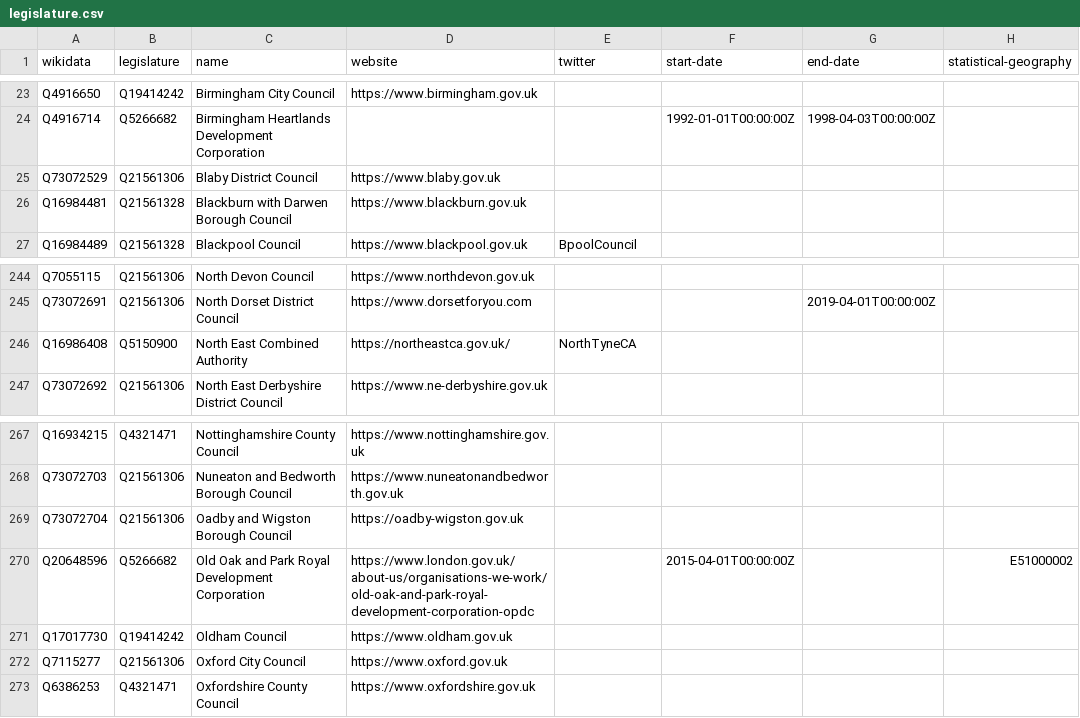
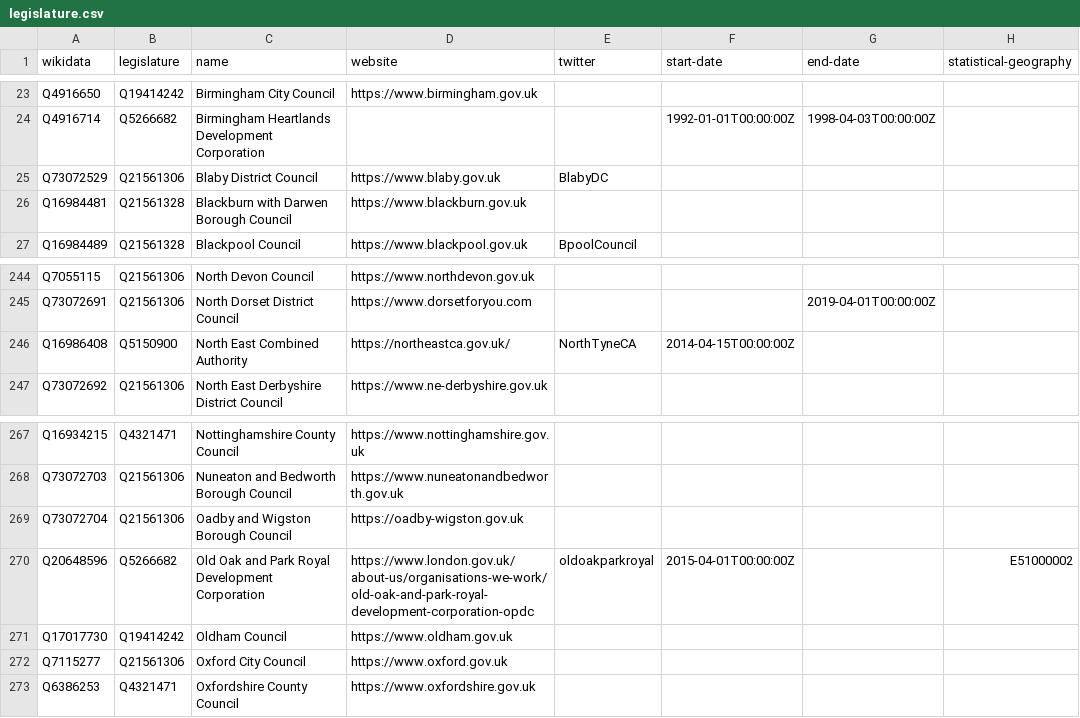
Before and after one commit to digital-land/organisation-dataset, a CSV file: collection/wikidata/legislature.csv, drawn as a sheet; only a part is shown, gaps mark what is left out; the diff covers the shown part only.

```diff
--- a/collection/wikidata/legislature.csv
+++ b/collection/wikidata/legislature.csv
@@ -24,3 +24,3 @@ Q4916650,Q19414242,Birmingham City Council,https://www.birmingham.gov.uk,,,,
 Q4916714,Q5266682,Birmingham Heartlands Development Corporation,,,1992-01-01T00:00:00Z,1998-04-03T00:00:00Z,
-Q73072529,Q21561306,Blaby District Council,https://www.blaby.gov.uk,,,,
+Q73072529,Q21561306,Blaby District Council,https://www.blaby.gov.uk,BlabyDC,,,
 Q16984481,Q21561328,Blackburn with Darwen Borough Council,https://www.blackburn.gov.uk,,,,
@@ -245,3 +245,3 @@ Q7055115,Q21561306,North Devon Council,https://www.northdevon.gov.uk,,,,
 Q73072691,Q21561306,North Dorset District Council,https://www.dorsetforyou.com,,,2019-04-01T00:00:00Z,
-Q16986408,Q5150900,North East Combined Authority,https://northeastca.gov.uk/,NorthTyneCA,,,
+Q16986408,Q5150900,North East Combined Authority,https://northeastca.gov.uk/,NorthTyneCA,2014-04-15T00:00:00Z,,
 Q73072692,Q21561306,North East Derbyshire District Council,https://www.ne-derbyshire.gov.uk,,,,
@@ -269,3 +269,3 @@ Q73072703,Q21561306,Nuneaton and Bedworth Borough Council,https://www.nuneatonan
 Q73072704,Q21561306,Oadby and Wigston Borough Council,https://oadby-wigston.gov.uk,,,,
-Q20648596,Q5266682,Old Oak and Park Royal Development Corporation,https://www.london.gov.uk/about-us/organisations-we-work/old-oak-and-park-royal-development-corporation-opdc,,2015-04-01T00:00:00Z,,E51000002
+Q20648596,Q5266682,Old Oak and Park Royal Development Corporation,https://www.london.gov.uk/about-us/organisations-we-work/old-oak-and-park-royal-development-corporation-opdc,oldoakparkroyal,2015-04-01T00:00:00Z,,E51000002
 Q17017730,Q19414242,Oldham Council,https://www.oldham.gov.uk,,,,
```
Also changed, not shown: 3 added rows and 5 edited cells elsewhere in this file, collection/organisation.csv.
